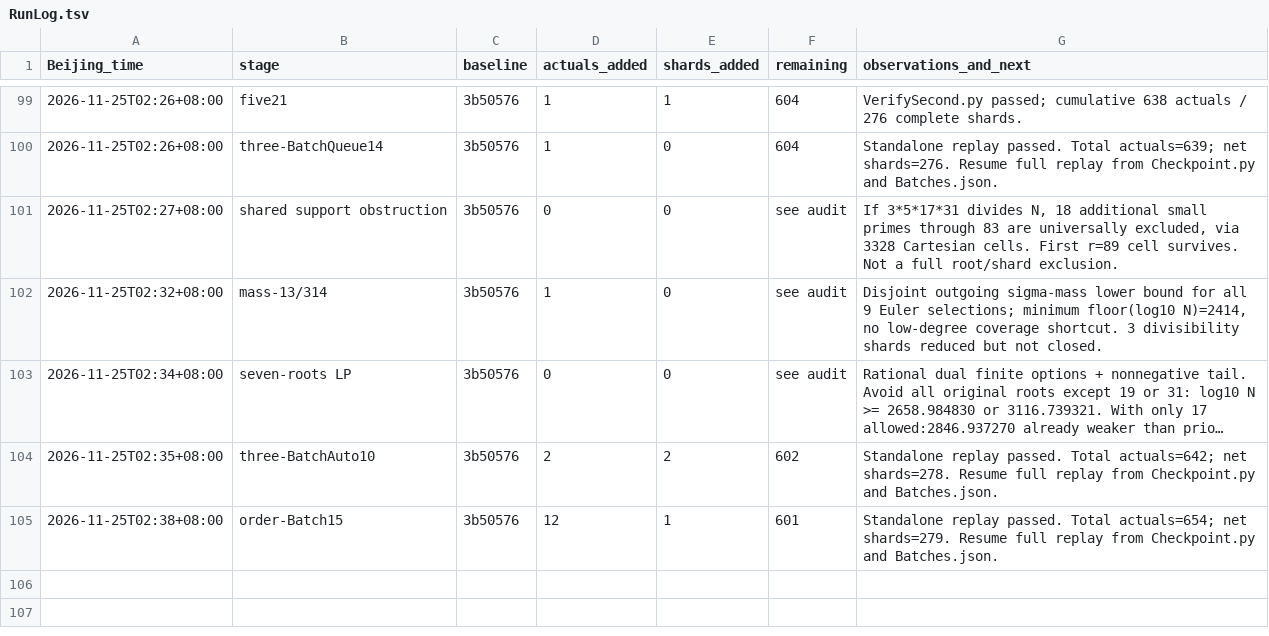
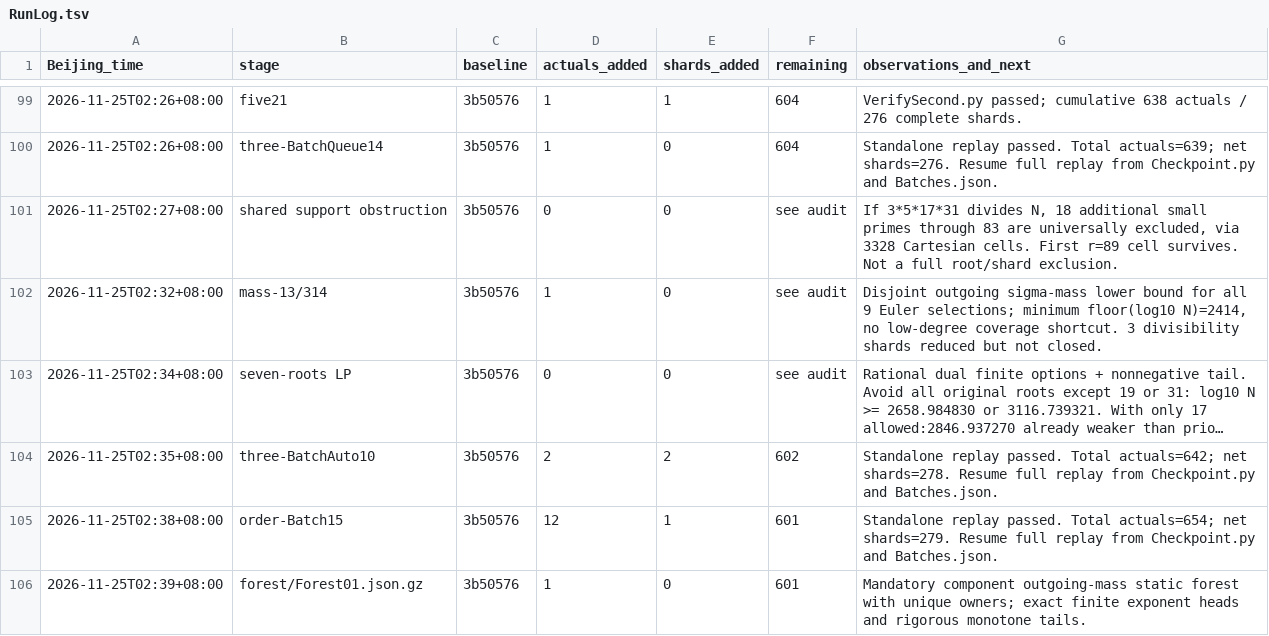
Before and after one commit to stormwhip/PerfectNumbers, a TSV file: Research/NightMerge/RunLog.tsv, drawn as a sheet; only a part is shown, gaps mark what is left out; long unchanged cells end in …; the diff names each change by its address in the sheet, - before the commit and + after, or states it on an @@ line.

Commit message:
Checkpoint certified disjoint-sigma forest Forest01.json.gz: 1 actuals, 0 shards

```diff
--- a/Research/NightMerge/RunLog.tsv
+++ b/Research/NightMerge/RunLog.tsv
+row 106: 2026-11-25T02:39+08:00 | forest/Forest01.json.gz | 3b50576 | 1 | 0 | 601 | Mandatory component outgoing-mass static forest with unique owners; exact finite exponent heads and rigorous monotone tails.
```
Also changed, not shown: 6 other files.
